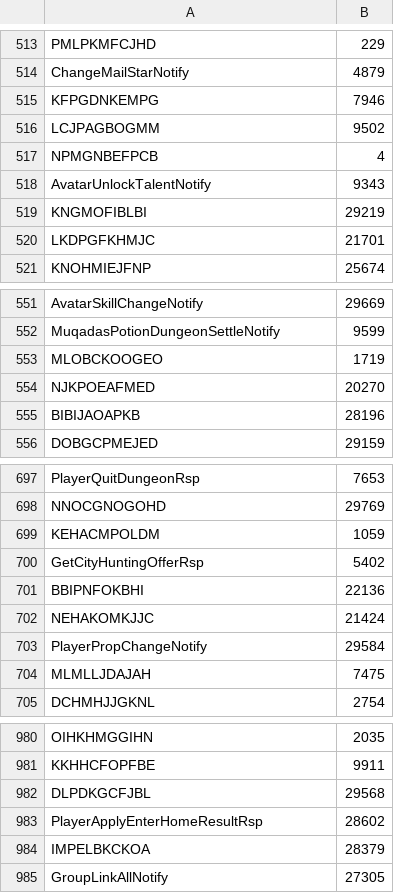
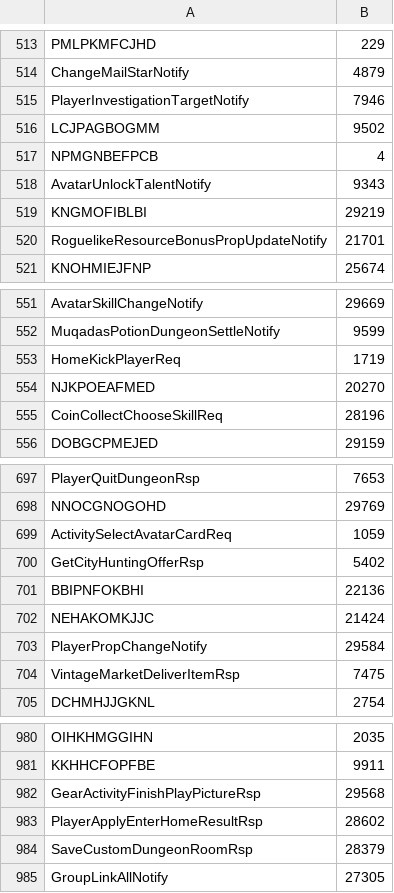
Before and after one commit to Anime-Game-Servers/anime-game-multi-proto, a CSV file: gi/src/commonMain/resources/package_ids/GI_5_3_0.csv, drawn as a sheet; only a part is shown, gaps mark what is left out; the diff covers the shown part only.

```diff
--- a/gi/src/commonMain/resources/package_ids/GI_5_3_0.csv
+++ b/gi/src/commonMain/resources/package_ids/GI_5_3_0.csv
@@ -514,3 +514,3 @@ PMLPKMFCJHD,229
 ChangeMailStarNotify,4879
-KFPGDNKEMPG,7946
+PlayerInvestigationTargetNotify,7946
 LCJPAGBOGMM,9502
@@ -519,3 +519,3 @@ AvatarUnlockTalentNotify,9343
 KNGMOFIBLBI,29219
-LKDPGFKHMJC,21701
+RoguelikeResourceBonusPropUpdateNotify,21701
 KNOHMIEJFNP,25674
@@ -552,5 +552,5 @@ AvatarSkillChangeNotify,29669
 MuqadasPotionDungeonSettleNotify,9599
-MLOBCKOOGEO,1719
+HomeKickPlayerReq,1719
 NJKPOEAFMED,20270
-BIBIJAOAPKB,28196
+CoinCollectChooseSkillReq,28196
 DOBGCPMEJED,29159
@@ -698,3 +698,3 @@ PlayerQuitDungeonRsp,7653
 NNOCGNOGOHD,29769
-KEHACMPOLDM,1059
+ActivitySelectAvatarCardReq,1059
 GetCityHuntingOfferRsp,5402
@@ -703,3 +703,3 @@ NEHAKOMKJJC,21424
 PlayerPropChangeNotify,29584
-MLMLLJDAJAH,7475
+VintageMarketDeliverItemRsp,7475
 DCHMHJJGKNL,2754
@@ -981,5 +981,5 @@ OIHKHMGGIHN,2035
 KKHHCFOPFBE,9911
-DLPDKGCFJBL,29568
+GearActivityFinishPlayPictureRsp,29568
 PlayerApplyEnterHomeResultRsp,28602
-IMPELBKCKOA,28379
+SaveCustomDungeonRoomRsp,28379
 GroupLinkAllNotify,27305
```
Also changed, not shown: 142 edited cells elsewhere in this file.
